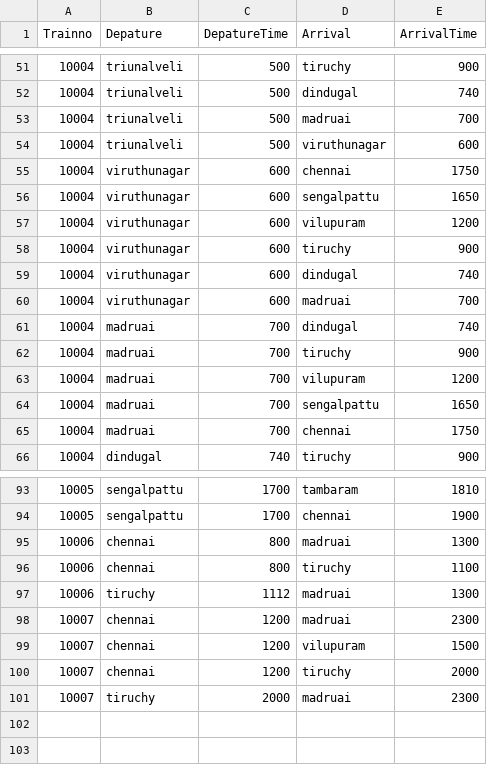
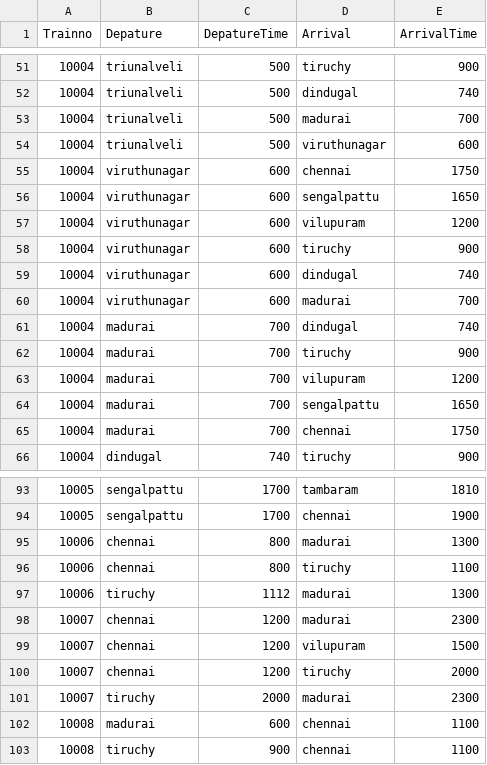
Before and after one commit to omprakash-nd/om, a CSV file: RailRoads/input.csv, drawn as a sheet; only a part is shown, gaps mark what is left out.

Commit message:
TrainDetails/Input CSV

```diff
--- a/RailRoads/input.csv
+++ b/RailRoads/input.csv
@@ -52,3 +52,3 @@ Trainno,Depature,DepatureTime,Arrival,ArrivalTime
 10004,triunalveli,500,dindugal,740
-10004,triunalveli,500,madruai,700
+10004,triunalveli,500,madurai,700
 10004,triunalveli,500,viruthunagar,600
@@ -59,8 +59,8 @@ Trainno,Depature,DepatureTime,Arrival,ArrivalTime
 10004,viruthunagar,600,dindugal,740
-10004,viruthunagar,600,madruai,700
-10004,madruai,700,dindugal,740
-10004,madruai,700,tiruchy,900
-10004,madruai,700,vilupuram,1200
-10004,madruai,700,sengalpattu,1650
-10004,madruai,700,chennai,1750
+10004,viruthunagar,600,madurai,700
+10004,madurai,700,dindugal,740
+10004,madurai,700,tiruchy,900
+10004,madurai,700,vilupuram,1200
+10004,madurai,700,sengalpattu,1650
+10004,madurai,700,chennai,1750
 10004,dindugal,740,tiruchy,900
@@ -94,8 +94,10 @@ Trainno,Depature,DepatureTime,Arrival,ArrivalTime
 10005,sengalpattu,1700,chennai,1900
-10006,chennai,800,madruai,1300
+10006,chennai,800,madurai,1300
 10006,chennai,800,tiruchy,1100
-10006,tiruchy,1112,madruai,1300
-10007,chennai,1200,madruai,2300
+10006,tiruchy,1112,madurai,1300
+10007,chennai,1200,madurai,2300
 10007,chennai,1200,vilupuram,1500
 10007,chennai,1200,tiruchy,2000
-10007,tiruchy,2000,madruai,2300
+10007,tiruchy,2000,madurai,2300
+10008,madurai,600,chennai,1100
+10008,tiruchy,900,chennai,1100
```
